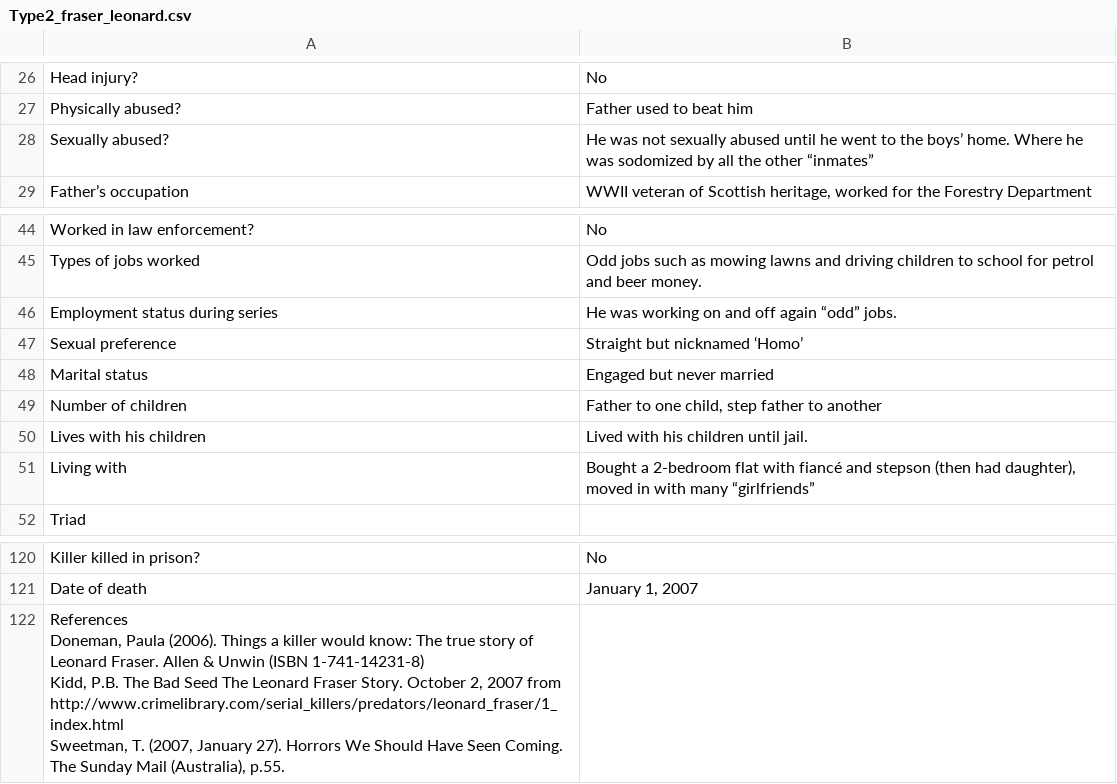
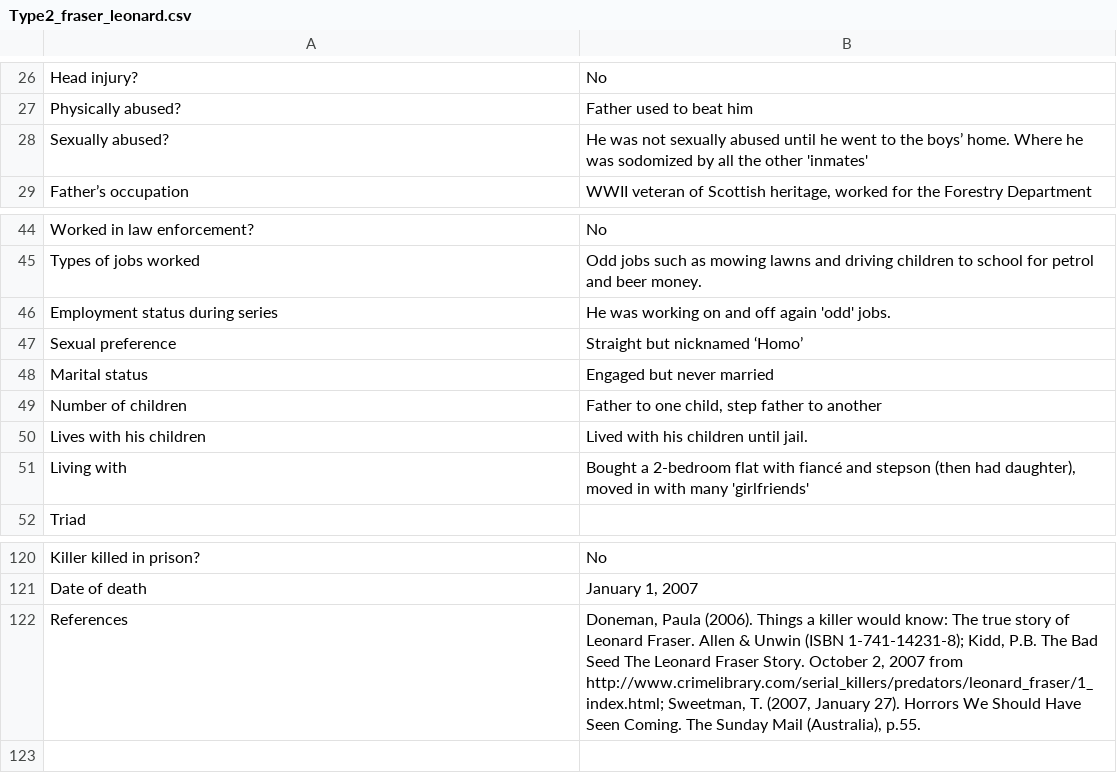
Before and after one commit to ajithksenthil/CrimeArchetypes, a CSV file: mnt/data/csv/Type2_fraser_leonard.csv, drawn as a sheet; only a part is shown, gaps mark what is left out; removed rows and columns are numbered as before the commit, all else as after; ↵ is a line break in a cell; the diff names each change by its address in the sheet, - before the commit and + after, or states it on an @@ line.

Commit message:
CLEANED_Type2_fraser_leonard.csv

```diff
--- a/mnt/data/csv/Type2_fraser_leonard.csv
+++ b/mnt/data/csv/Type2_fraser_leonard.csv
-B28: …the other “inmates”
+B28: …the other 'inmates'
-B46: He was working on and off again “odd” jobs.
+B46: He was working on and off again 'odd' jobs.
-B51: …with many “girlfriends”
+B51: …with many 'girlfriends'
-row 122: References ↵ Doneman, Paula (2006). Things a killer would know: The true story of Leonard Fraser. Allen & Unwin (ISBN 1-741-14231-8) ↵ Kidd, P.B. The Bad Seed The Leonard Fraser Story. October 2, 2007 from ↵ http://www.crimelibrary.com/serial_killers/predators/leonard_fraser/1_index.html ↵ Sweetman, T. (2007, January 27). Horrors We Should Have Seen Coming. The Sunday Mail (Australia), p.55.
+row 122: References | Doneman, Paula (2006). Things a killer would know: The true story of Leonard Fraser. Allen & Unwin (ISBN 1-741-14231-8); Kidd, P.B. The Bad Seed The Leonard Fraser Story. October 2, 2007 from http://www.crimelibrary.com/serial_killers/predators/leonard_fraser/1_index.html; Sweetman, T. (2007, January 27). Horrors We Should Have Seen Coming. The Sunday Mail (Australia), p.55.
```
